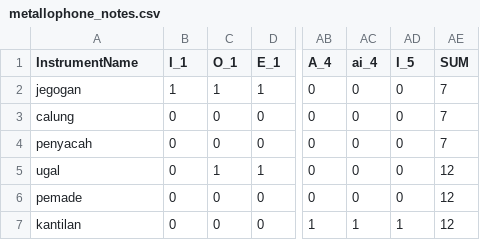
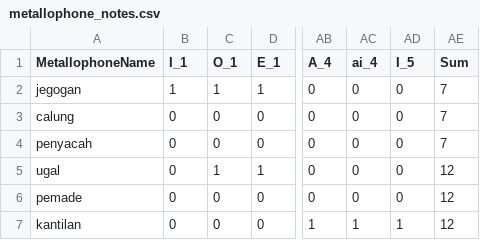
Before and after one commit to Bleitch17/Gamelan-Frequencies, a CSV file: metallophone_notes.csv, drawn as a sheet; only a part is shown, gaps mark what is left out; the diff names each change by its address in the sheet, - before the commit and + after, or states it on an @@ line.

```diff
--- a/metallophone_notes.csv
+++ b/metallophone_notes.csv
-A1: InstrumentName
+A1: MetallophoneName
-AE1: SUM
+AE1: Sum
```
Also changed, not shown: metallophone_labels.csv, 7 other files.
